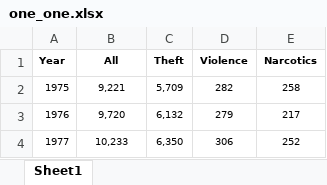
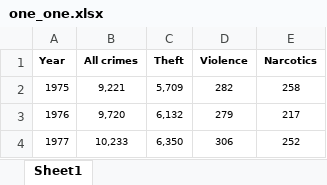
Before and after one commit to weswasi/UnequalCrimeDrop, an Excel workbook: datasets/one_one.xlsx, sheet Sheet1, drawn as a sheet; only a part is shown; values as stored, in another font and other column widths than the file's, no borders; the diff names each change by its address in the sheet, - before the commit and + after, or states it on an @@ line.

```diff
--- a/datasets/one_one.xlsx (sheet Sheet1)
+++ b/datasets/one_one.xlsx (sheet Sheet1)
-B1: All
+B1: All crimes
```
Also changed, not shown: 16 other files.
